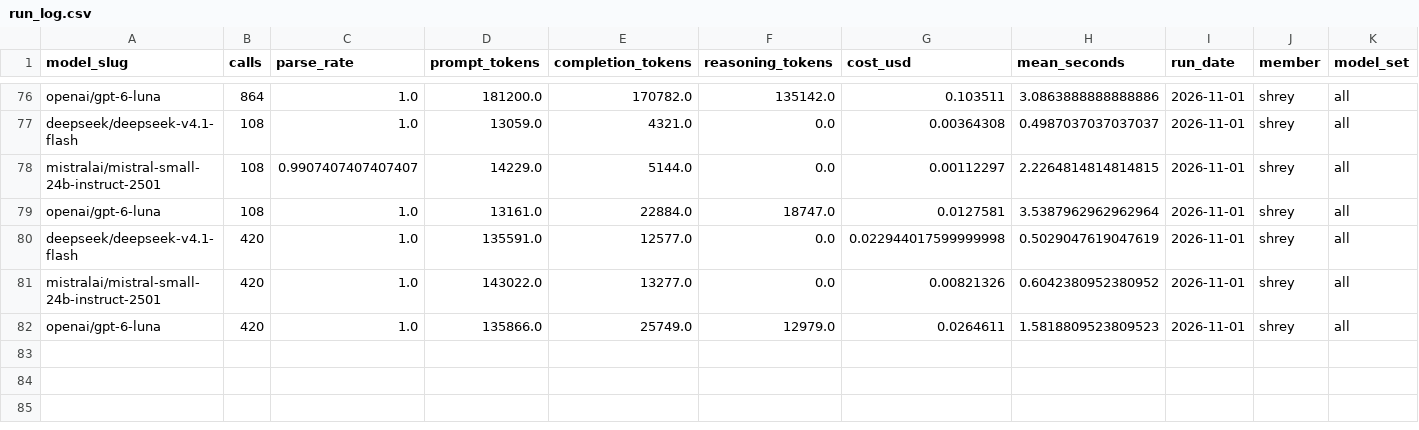
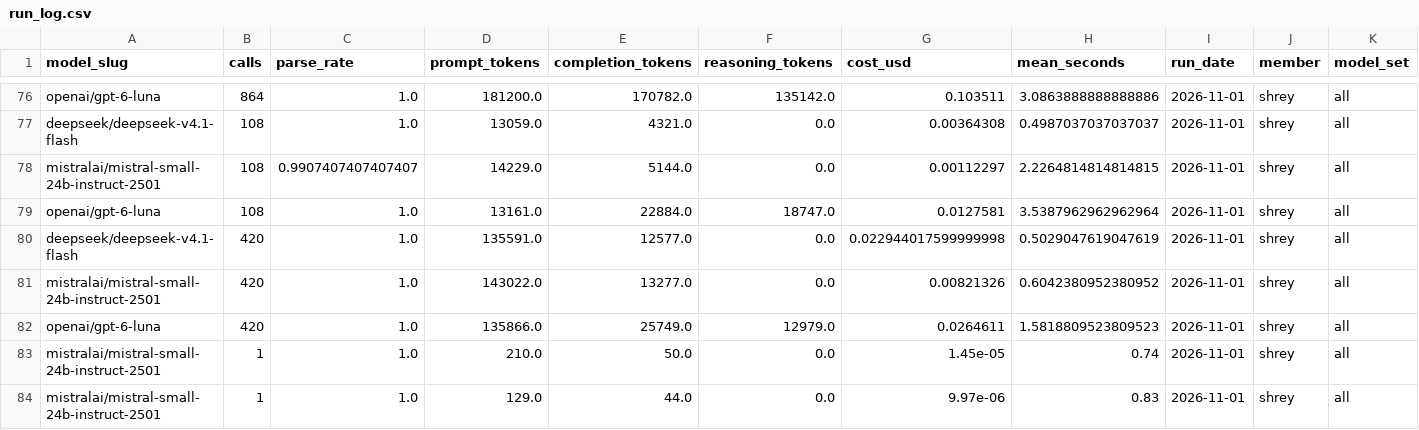
Before and after one commit to rallan-vijval/sta2453-us-midterm-forecast, a CSV file: data/02-analysis_data/run_log.csv, drawn as a sheet; only a part is shown, gaps mark what is left out; rows hold the shown columns only; the diff names each change by its address in the sheet, - before the commit and + after, or states it on an @@ line.

```diff
--- a/data/02-analysis_data/run_log.csv
+++ b/data/02-analysis_data/run_log.csv
+row 83: mistralai/mistral-small-24b-instruct-2501 | 1 | 1.0 | 210.0 | 50.0 | 0.0 | 1.45e-05 | 0.74 | 2026-11-01 | shrey | all
+row 84: mistralai/mistral-small-24b-instruct-2501 | 1 | 1.0 | 129.0 | 44.0 | 0.0 | 9.97e-06 | 0.83 | 2026-11-01 | shrey | all
```
Also changed, not shown: data/03-forecast/cost_summary.csv, data/03-forecast/race_summary.csv, 14 other files.
